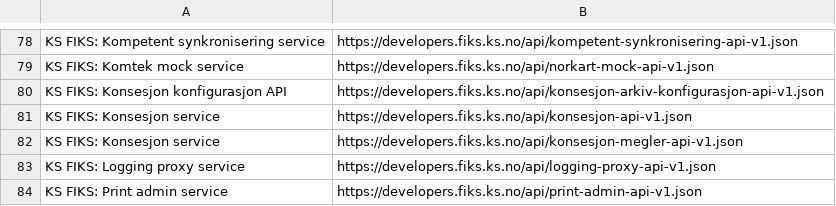
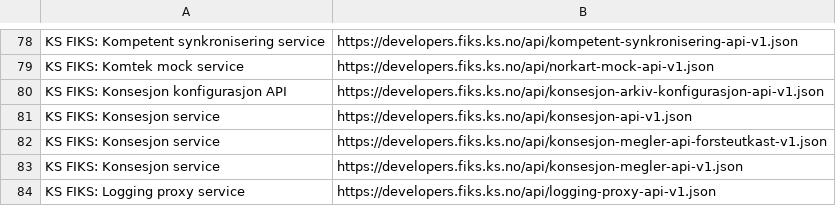
Before and after one commit to ks-no/ks-no.github.io, a CSV file: static/api/specs.csv, drawn as a sheet; only a part is shown, gaps mark what is left out; the shorter side is filled out with more unchanged rows; the diff names each change by its address in the sheet, - before the commit and + after, or states it on an @@ line.

Commit message:
Update specs.csv after generation

```diff
--- a/static/api/specs.csv
+++ b/static/api/specs.csv
+row 82: KS FIKS: Konsesjon service | https://developers.fiks.ks.no/api/konsesjon-megler-api-forsteutkast-v1.json
```
